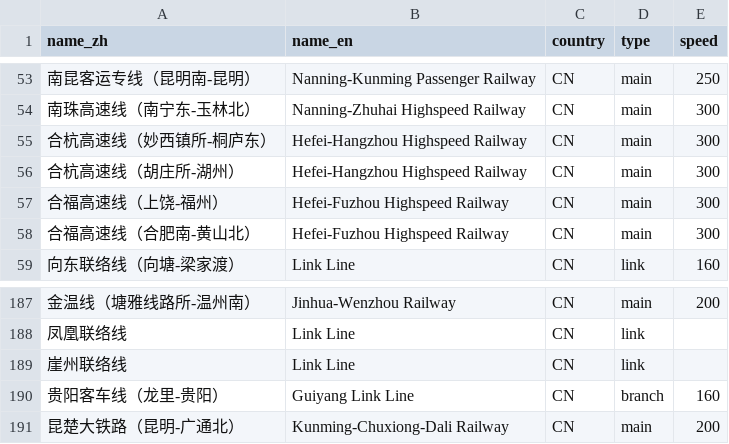
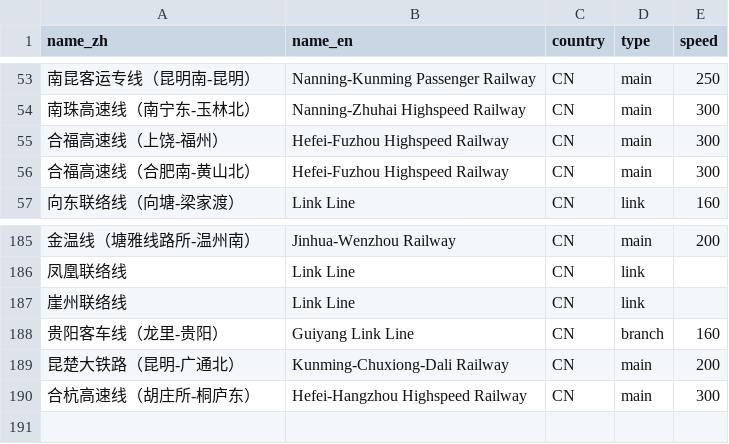
Before and after one commit to wu-ys/wheredidIgo, a CSV file: railway/railway.csv, drawn as a sheet; only a part is shown, gaps mark what is left out; removed rows and columns are numbered as before the commit, all else as after; the diff names each change by its address in the sheet, - before the commit and + after, or states it on an @@ line.

Commit message:
railway information update

```diff
--- a/railway/railway.csv
+++ b/railway/railway.csv
-row 55: 合杭高速线（妙西镇所-桐庐东） | Hefei-Hangzhou Highspeed Railway | CN | main | 300
-row 56: 合杭高速线（胡庄所-湖州） | Hefei-Hangzhou Highspeed Railway | CN | main | 300
+row 190: 合杭高速线（胡庄所-桐庐东） | Hefei-Hangzhou Highspeed Railway | CN | main | 300
```
Also changed, not shown: 4 other files.
